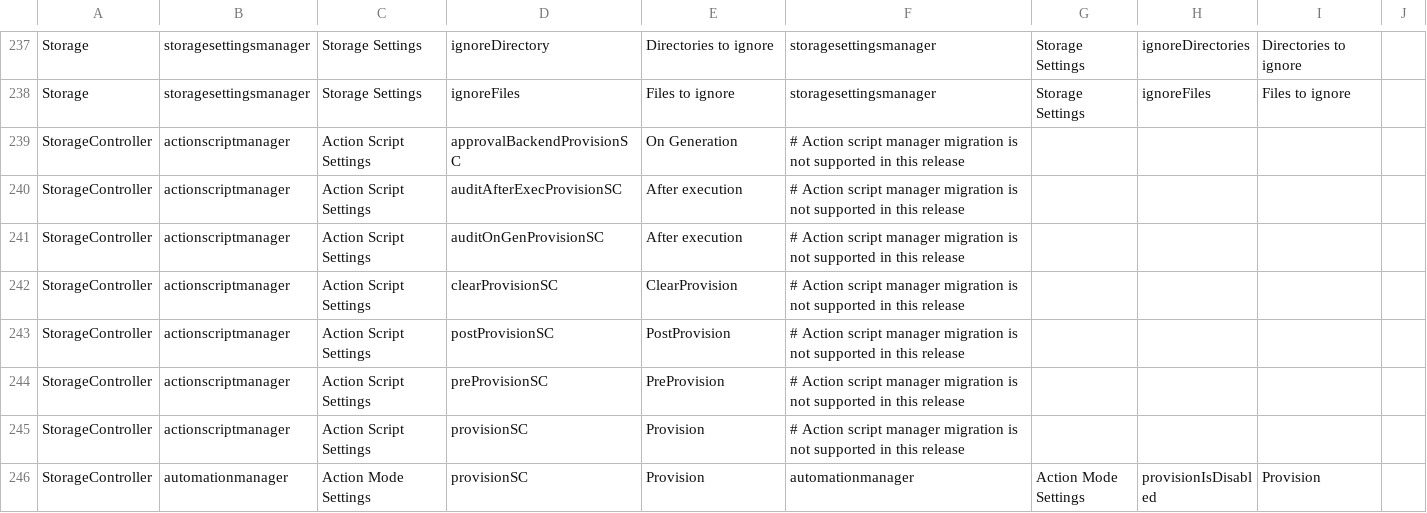
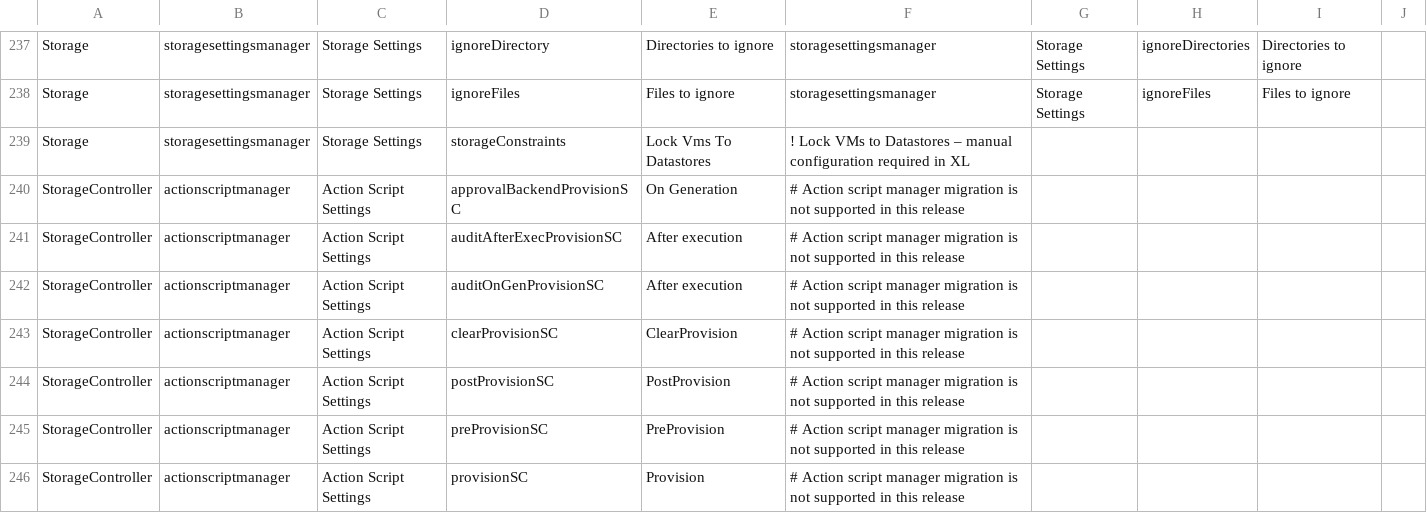
Before and after one commit to turbonomic/tbmigrate, a CSV file: src/js/policy-mapping.csv, drawn as a sheet; only a part is shown, gaps mark what is left out; the shorter side is filled out with more unchanged rows.

```diff
--- a/src/js/policy-mapping.csv
+++ b/src/js/policy-mapping.csv
@@ -238,2 +238,3 @@ Storage,storagesettingsmanager,Storage Settings,ignoreDirectory,Directories to i
 Storage,storagesettingsmanager,Storage Settings,ignoreFiles,Files to ignore,storagesettingsmanager,Storage Settings,ignoreFiles,Files to ignore,
+Storage,storagesettingsmanager,Storage Settings,storageConstraints,Lock Vms To Datastores,! Lock VMs to Datastores – manual configuration required in XL,,,,
 StorageController,actionscriptmanager,Action Script Settings,approvalBackendProvisionSC,On Generation,# Action script manager migration is not supported in this release,,,,
```
Also changed, not shown: 6 other files.
